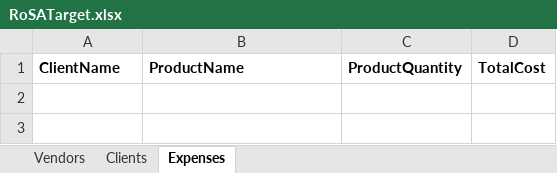
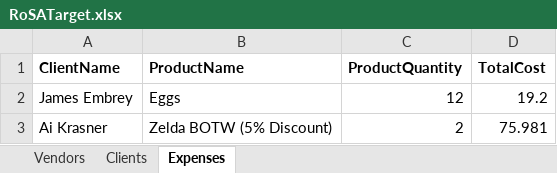
Before and after one commit to 210927-Reston-UiPath/Embrey_J-P0, an Excel workbook: RoSATron/ExcelData/RoSATarget.xlsx, sheet Expenses, drawn as a sheet; values as stored, in another font and other column widths than the file's, no borders; the diff names each change by its address in the sheet, - before the commit and + after, or states it on an @@ line.

```diff
--- a/RoSATron/ExcelData/RoSATarget.xlsx (sheet Expenses)
+++ b/RoSATron/ExcelData/RoSATarget.xlsx (sheet Expenses)
+row 2: James Embrey | Eggs | 12 | 19.2
+row 3: Ai Krasner | Zelda BOTW (5% Discount) | 2 | 75.981
```
Also changed, not shown: sheet Vendors, sheet Clients, 3 other files.
